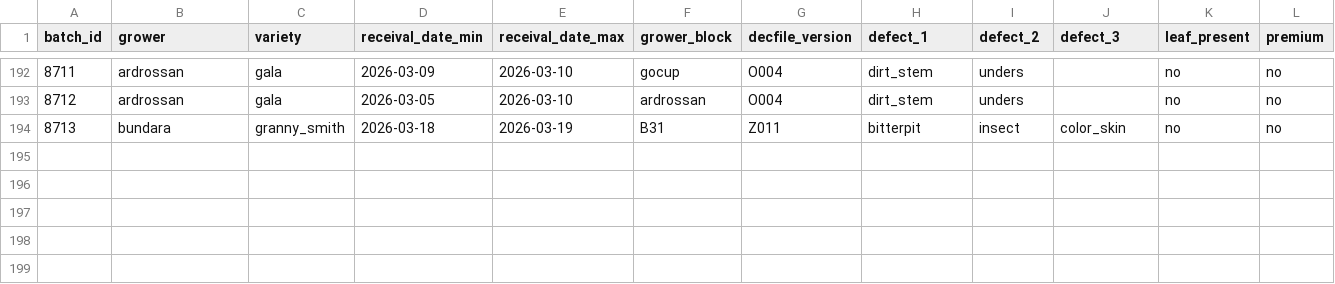
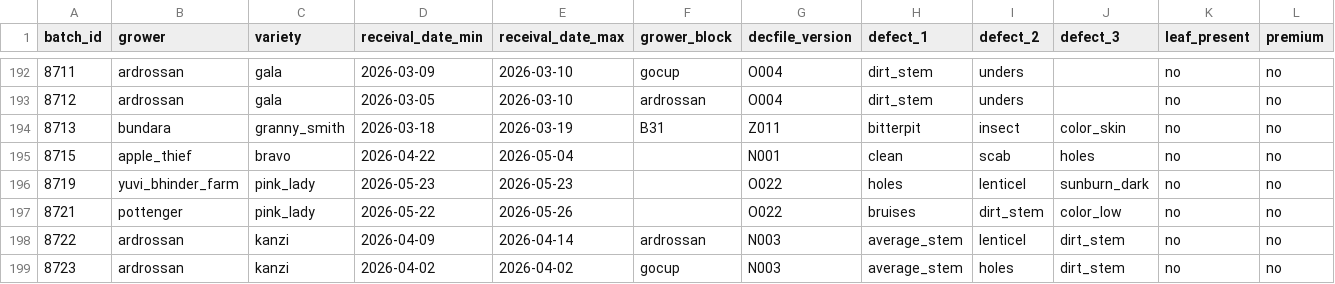
Before and after one commit to dailydreamer96-png/presizing-dashboard_v2, a CSV file: batches_raw.csv, drawn as a sheet; only a part is shown, gaps mark what is left out; rows hold the shown columns only; the diff names each change by its address in the sheet, - before the commit and + after, or states it on an @@ line.

```diff
--- a/batches_raw.csv
+++ b/batches_raw.csv
+row 195: 8715 | apple_thief | bravo | 2026-04-22 | 2026-05-04 |  | N001 | clean | scab | holes | no | no
+row 196: 8719 | yuvi_bhinder_farm | pink_lady | 2026-05-23 | 2026-05-23 |  | O022 | holes | lenticel | sunburn_dark | no | no
+row 197: 8721 | pottenger | pink_lady | 2026-05-22 | 2026-05-26 |  | O022 | bruises | dirt_stem | color_low | no | no
+row 198: 8722 | ardrossan | kanzi | 2026-04-09 | 2026-04-14 | ardrossan | N003 | average_stem | lenticel | dirt_stem | no | no
+row 199: 8723 | ardrossan | kanzi | 2026-04-02 | 2026-04-02 | gocup | N003 | average_stem | holes | dirt_stem | no | no
```
Also changed, not shown: changes_raw.csv, downtime_raw.csv, 3 other files.
